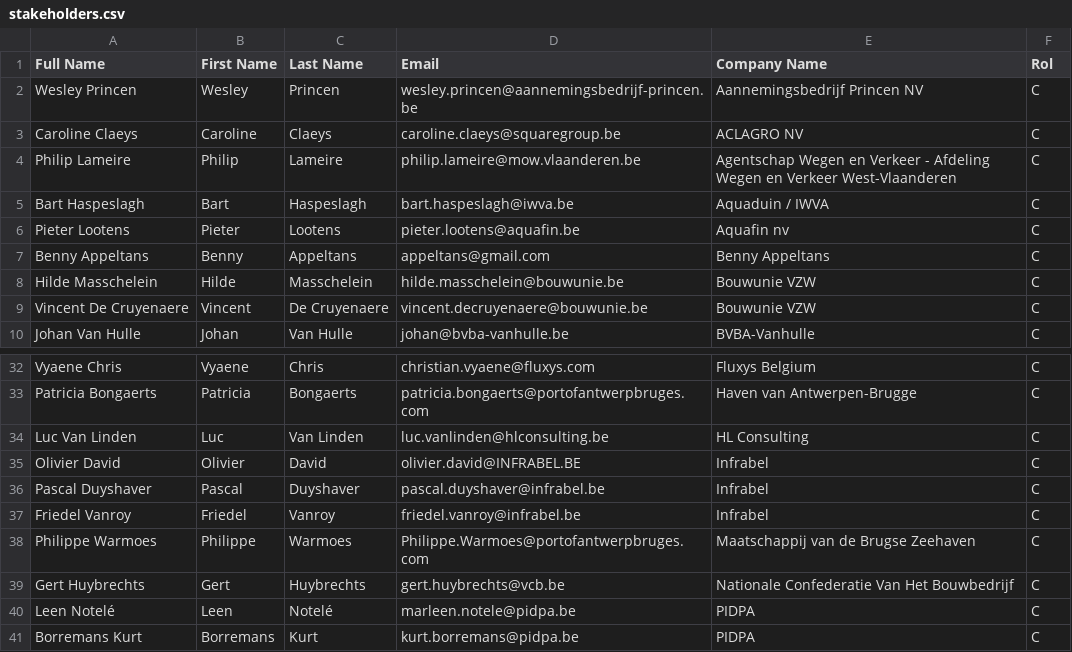
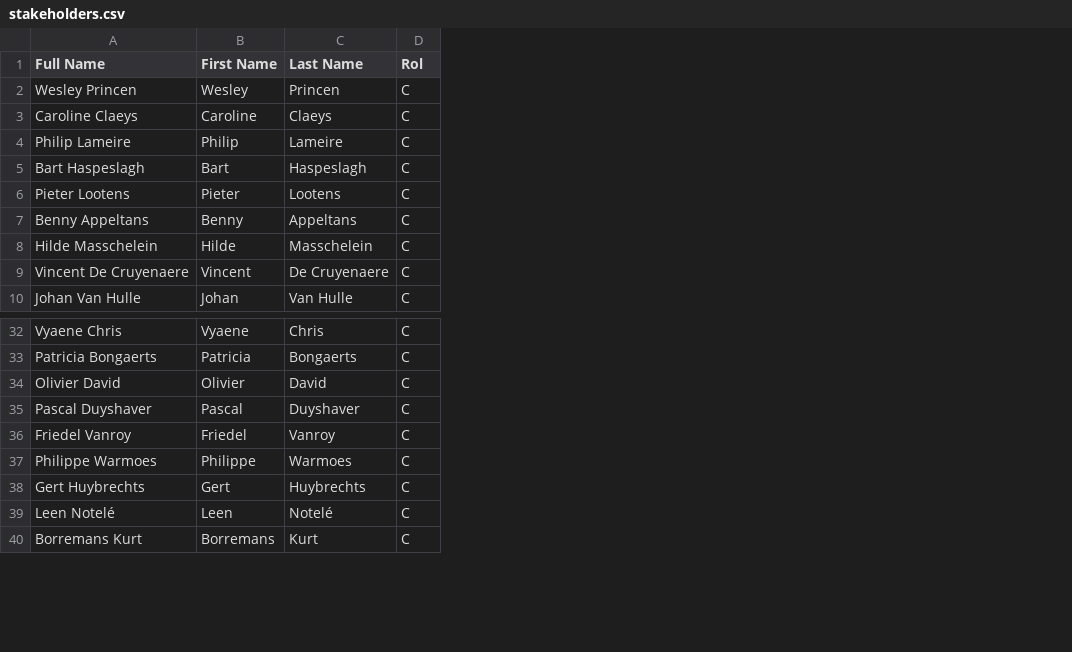
Before and after one commit to Informatievlaanderen/OSLOthema-imkl, a CSV file: stakeholders.csv, drawn as a sheet; only a part is shown, gaps mark what is left out; the diff names each change by its address in the sheet, - before the commit and + after, or states it on an @@ line.

Commit message:
Update stakeholders.csv

```diff
--- a/stakeholders.csv
+++ b/stakeholders.csv
-column D (Email), rows 2-10: wesley.princen@aannemingsbedrijf-princen.be | caroline.claeys@squaregroup.be | philip.lameire@mow.vlaanderen.be | bart.haspeslagh@iwva.be | pieter.lootens@aquafin.be | appeltans@gmail.com | hilde.masschelein@bouwunie.be | vincent.decruyenaere@bouwunie.be | johan@bvba-vanhulle.be; rows 32-33: christian.vyaene@fluxys.com | patricia.bongaerts@portofantwerpbruges.com; rows 35-41: olivier.david@INFRABEL.BE | pascal.duyshaver@infrabel.be | friedel.vanroy@infrabel.be | Philippe.Warmoes@portofantwerpbruges.com | gert.huybrechts@vcb.be | marleen.notele@pidpa.be | kurt.borremans@pidpa.be
-column E (Company Name), rows 2-10: Aannemingsbedrijf Princen NV | ACLAGRO NV | Agentschap Wegen en Verkeer - Afdeling Wegen en Verkeer West-Vlaanderen | Aquaduin / IWVA | Aquafin nv | Benny Appeltans | Bouwunie VZW | Bouwunie VZW | BVBA-Vanhulle; rows 32-33: Fluxys Belgium | Haven van Antwerpen-Brugge; rows 35-41: Infrabel | Infrabel | Infrabel | Maatschappij van de Brugse Zeehaven | Nationale Confederatie Van Het Bouwbedrijf | PIDPA | PIDPA
-row 34: Luc Van Linden | Luc | Van Linden | luc.vanlinden@hlconsulting.be | HL Consulting | C
```
